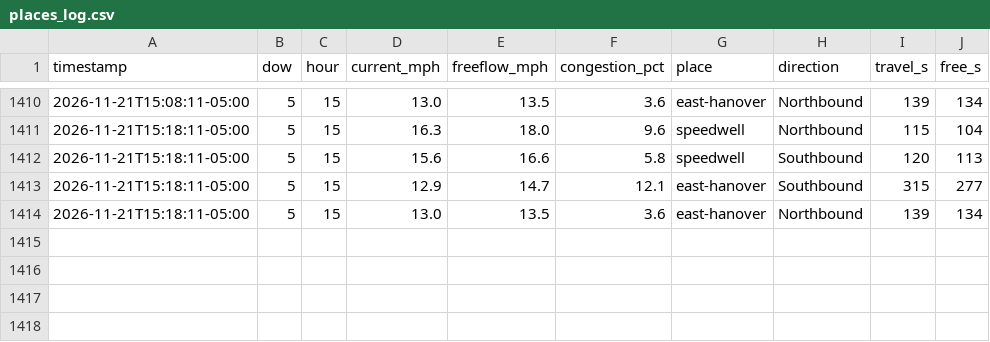
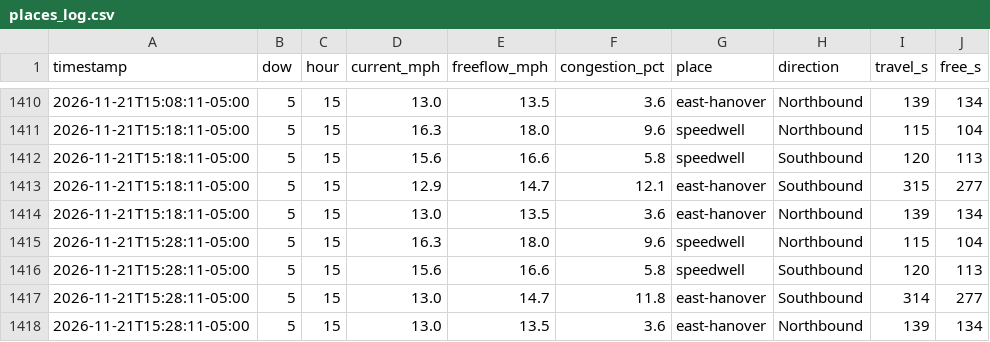
Before and after one commit to kbruett/home-traffic, a CSV file: data/places_log.csv, drawn as a sheet; only a part is shown, gaps mark what is left out.

```diff
--- a/data/places_log.csv
+++ b/data/places_log.csv
@@ -1414 +1414,5 @@ timestamp,dow,hour,current_mph,freeflow_mph,congestion_pct,place,direction,trave
 2026-11-21T15:18:11-05:00,5,15,13.0,13.5,3.6,east-hanover,Northbound,139,134
+2026-11-21T15:28:11-05:00,5,15,16.3,18.0,9.6,speedwell,Northbound,115,104
+2026-11-21T15:28:11-05:00,5,15,15.6,16.6,5.8,speedwell,Southbound,120,113
+2026-11-21T15:28:11-05:00,5,15,13.0,14.7,11.8,east-hanover,Southbound,314,277
+2026-11-21T15:28:11-05:00,5,15,13.0,13.5,3.6,east-hanover,Northbound,139,134
```
Also changed, not shown: data/traffic_log.csv.
